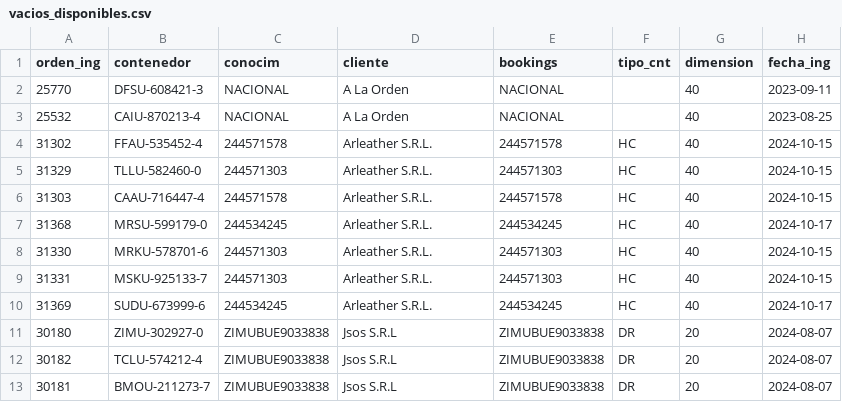
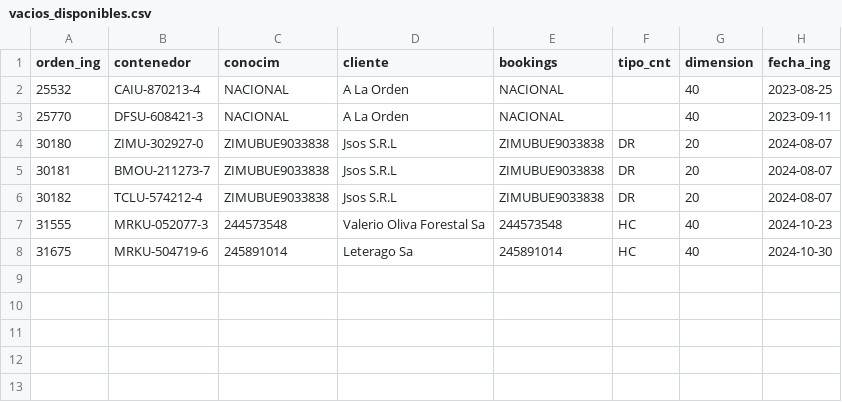
Before and after one commit to marajadesantelmo/dassa_streamlit, a CSV file: data/vacios_disponibles.csv, drawn as a sheet.

```diff
--- a/data/vacios_disponibles.csv
+++ b/data/vacios_disponibles.csv
@@ -1,13 +1,8 @@
 orden_ing,contenedor,conocim,cliente,bookings,tipo_cnt,dimension,fecha_ing
+25532,CAIU-870213-4,NACIONAL                      ,A La Orden                                                                      ,NACIONAL            ,  ,40,2023-08-25
 25770,DFSU-608421-3,NACIONAL                      ,A La Orden                                                                      ,NACIONAL            ,  ,40,2023-09-11
-25532,CAIU-870213-4,NACIONAL                      ,A La Orden                                                                      ,NACIONAL            ,  ,40,2023-08-25
-31302,FFAU-535452-4,244571578                     ,Arleather S.R.L.                                                                ,244571578           ,HC,40,2024-10-15
-31329,TLLU-582460-0,244571303                     ,Arleather S.R.L.                                                                ,244571303           ,HC,40,2024-10-15
-31303,CAAU-716447-4,244571578                     ,Arleather S.R.L.                                                                ,244571578           ,HC,40,2024-10-15
-31368,MRSU-599179-0,244534245                     ,Arleather S.R.L.                                                                ,244534245           ,HC,40,2024-10-17
-31330,MRKU-578701-6,244571303                     ,Arleather S.R.L.                                                                ,244571303           ,HC,40,2024-10-15
-31331,MSKU-925133-7,244571303                     ,Arleather S.R.L.                                                                ,244571303           ,HC,40,2024-10-15
-31369,SUDU-673999-6,244534245                     ,Arleather S.R.L.                                                                ,244534245           ,HC,40,2024-10-17
 30180,ZIMU-302927-0,ZIMUBUE9033838                ,Jsos S.R.L                                                                      ,ZIMUBUE9033838      ,DR,20,2024-08-07
+30181,BMOU-211273-7,ZIMUBUE9033838                ,Jsos S.R.L                                                                      ,ZIMUBUE9033838      ,DR,20,2024-08-07
 30182,TCLU-574212-4,ZIMUBUE9033838                ,Jsos S.R.L                                                                      ,ZIMUBUE9033838      ,DR,20,2024-08-07
-30181,BMOU-211273-7,ZIMUBUE9033838                ,Jsos S.R.L                                                                      ,ZIMUBUE9033838      ,DR,20,2024-08-07
+31555,MRKU-052077-3,244573548                     ,Valerio Oliva Forestal Sa                                                       ,244573548           ,HC,40,2024-10-23
+31675,MRKU-504719-6,245891014                     ,Leterago Sa                                                                     ,245891014           ,HC,40,2024-10-30
```
Also changed, not shown: data/arribos.csv, data/existente_alm.csv, 6 other files.
